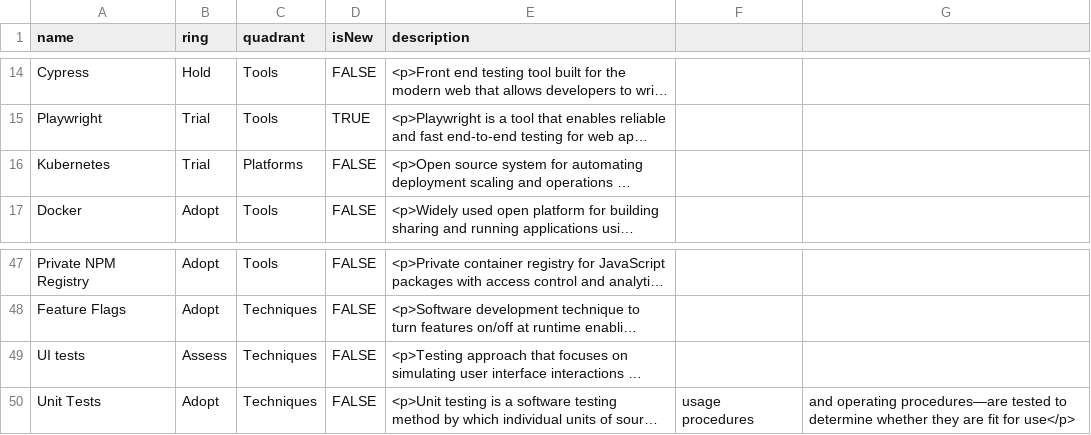
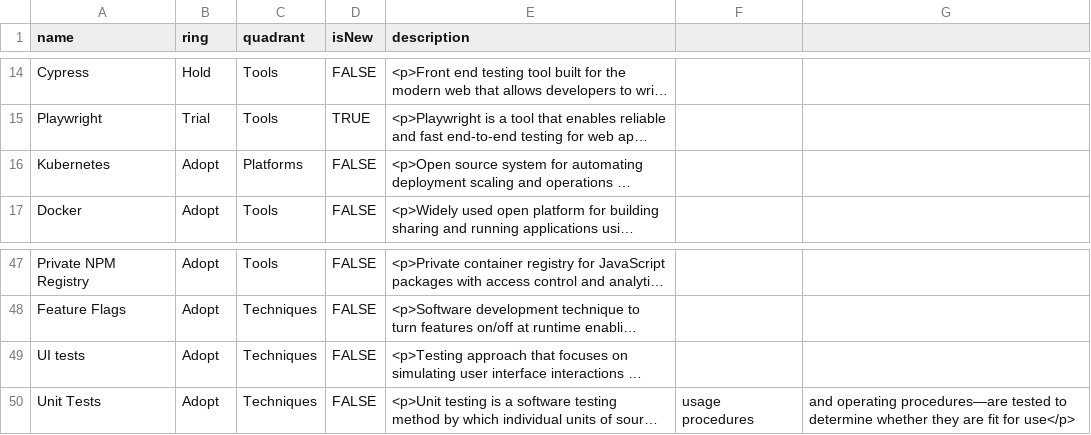
Before and after one commit to detmir/techradars, a CSV file: stellar-frontend2025.csv, drawn as a sheet; only a part is shown, gaps mark what is left out; long unchanged cells end in …; the diff names each change by its address in the sheet, - before the commit and + after, or states it on an @@ line.

Commit message:
update stellar frontend techradar

```diff
--- a/stellar-frontend2025.csv
+++ b/stellar-frontend2025.csv
-B16 (ring): Trial
+B16 (ring): Adopt
-B49 (ring): Assess
+B49 (ring): Adopt
```
